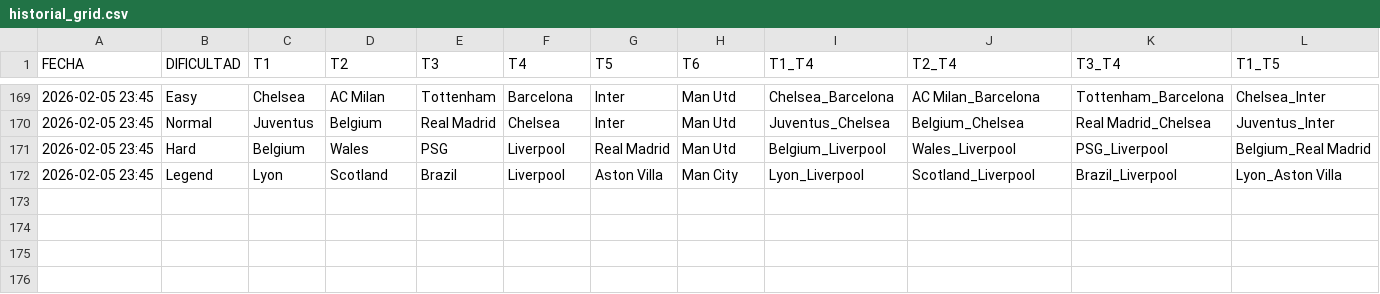
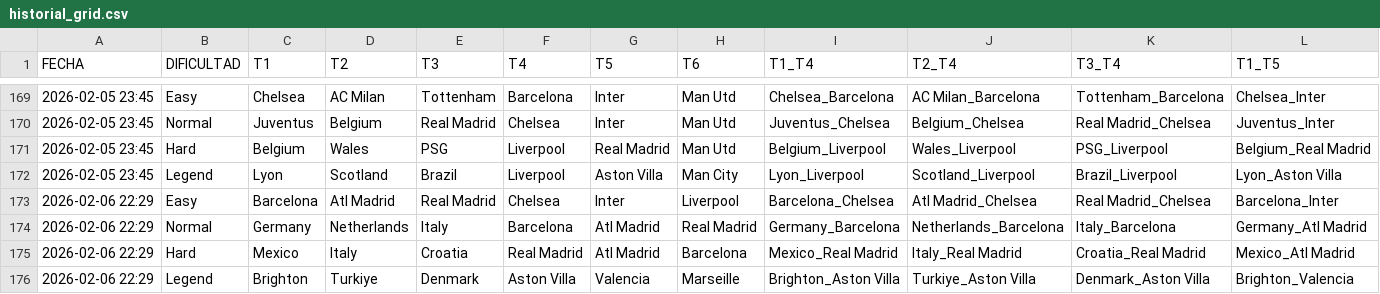
Before and after one commit to candelamtx32/scraping_futbol11, a CSV file: historial_grid.csv, drawn as a sheet; only a part is shown, gaps mark what is left out; rows hold the shown columns only; the diff names each change by its address in the sheet, - before the commit and + after, or states it on an @@ line.

```diff
--- a/historial_grid.csv
+++ b/historial_grid.csv
+row 173: 2026-02-06 22:29 | Easy | Barcelona | Atl Madrid | Real Madrid | Chelsea | Inter | Liverpool | Barcelona_Chelsea | Atl Madrid_Chelsea | Real Madrid_Chelsea | Barcelona_Inter
+row 174: 2026-02-06 22:29 | Normal | Germany | Netherlands | Italy | Barcelona | Atl Madrid | Real Madrid | Germany_Barcelona | Netherlands_Barcelona | Italy_Barcelona | Germany_Atl Madrid
+row 175: 2026-02-06 22:29 | Hard | Mexico | Italy | Croatia | Real Madrid | Atl Madrid | Barcelona | Mexico_Real Madrid | Italy_Real Madrid | Croatia_Real Madrid | Mexico_Atl Madrid
+row 176: 2026-02-06 22:29 | Legend | Brighton | Turkiye | Denmark | Aston Villa | Valencia | Marseille | Brighton_Aston Villa | Turkiye_Aston Villa | Denmark_Aston Villa | Brighton_Valencia
```
Also changed, not shown: historial_connections.csv, historial_formaciones.csv, 1 other file.
